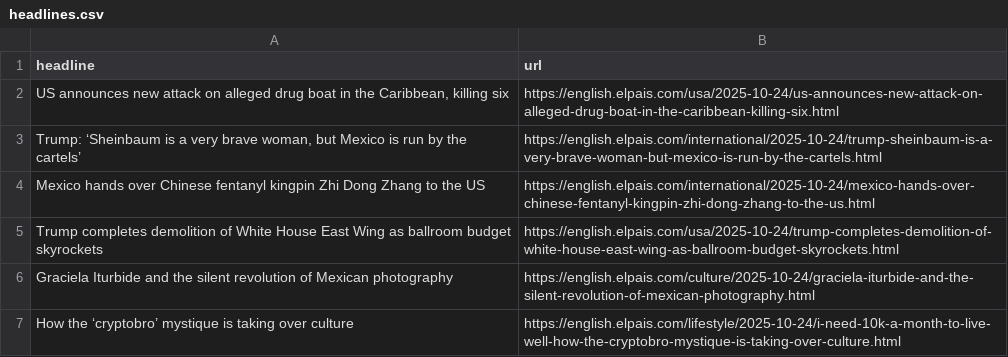
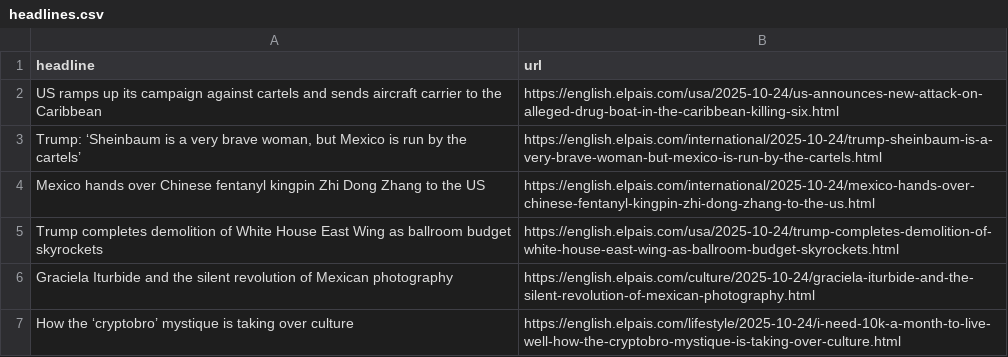
Before and after one commit to rtalabong/el-pais-scraper, a CSV file: headlines.csv, drawn as a sheet; only a part is shown.

```diff
--- a/headlines.csv
+++ b/headlines.csv
@@ -1,3 +1,3 @@
 headline,url
-"US announces new attack on alleged drug boat in the Caribbean, killing six",https://english.elpais.com/usa/2025-10-24/us-announces-new-attack-on-alleged-drug-boat-in-the-caribbean-killing-six.html
+US ramps up its campaign against cartels and sends aircraft carrier to the Caribbean,https://english.elpais.com/usa/2025-10-24/us-announces-new-attack-on-alleged-drug-boat-in-the-caribbean-killing-six.html
 "Trump: ‘Sheinbaum is a very brave woman, but Mexico is run by the cartels’",https://english.elpais.com/international/2025-10-24/trump-sheinbaum-is-a-very-brave-woman-but-mexico-is-run-by-the-cartels.html
```
